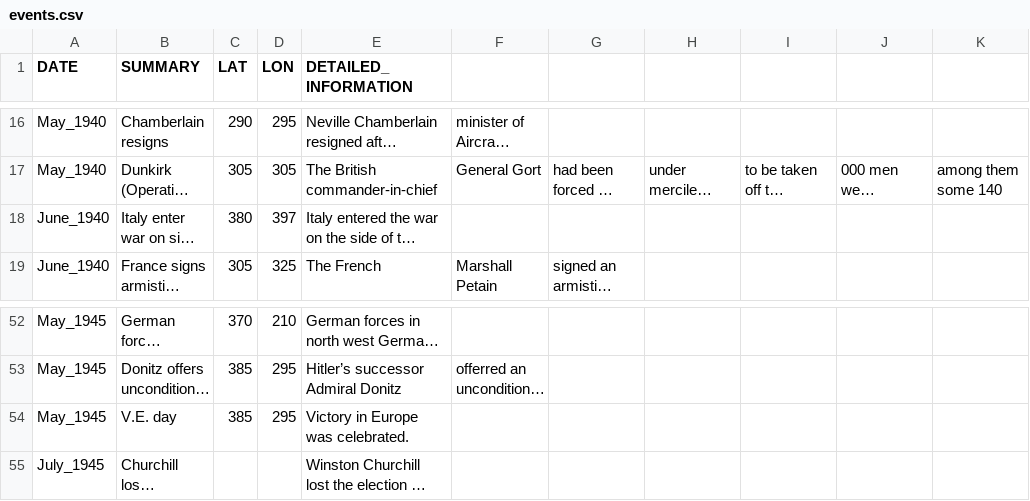
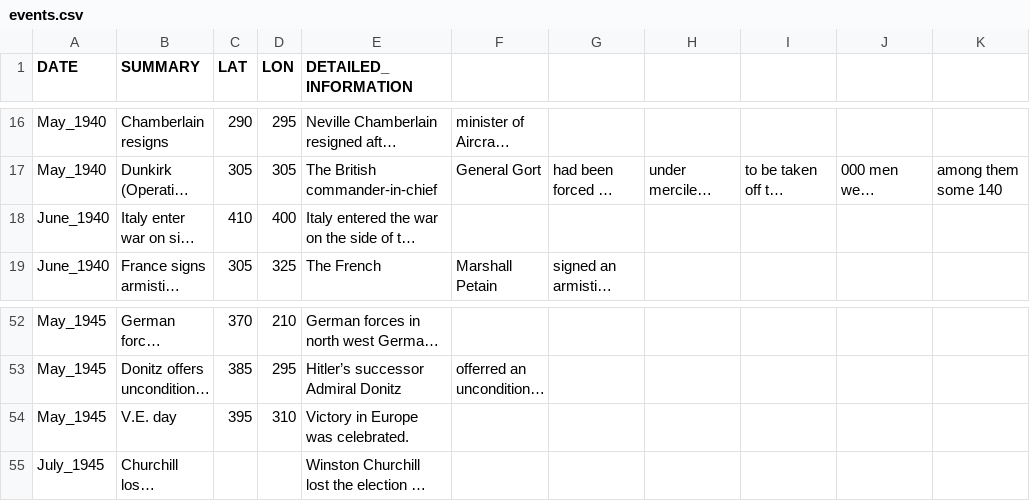
Before and after one commit to danif93/World-War-II-Deaths-D3-Overview, a CSV file: datasets/events.csv, drawn as a sheet; only a part is shown, gaps mark what is left out; long unchanged cells end in …; the diff names each change by its address in the sheet, - before the commit and + after, or states it on an @@ line.

Commit message:
commit -- finisch task MAP. finish timeline, add in right side the table within events outside europe

```diff
--- a/datasets/events.csv
+++ b/datasets/events.csv
-C18 (LAT): 380
+C18 (LAT): 410
-D18 (LON): 397
+D18 (LON): 400
-C54 (LAT): 385
+C54 (LAT): 395
-D54 (LON): 295
+D54 (LON): 310
```
Also changed, not shown: 5 other files.
